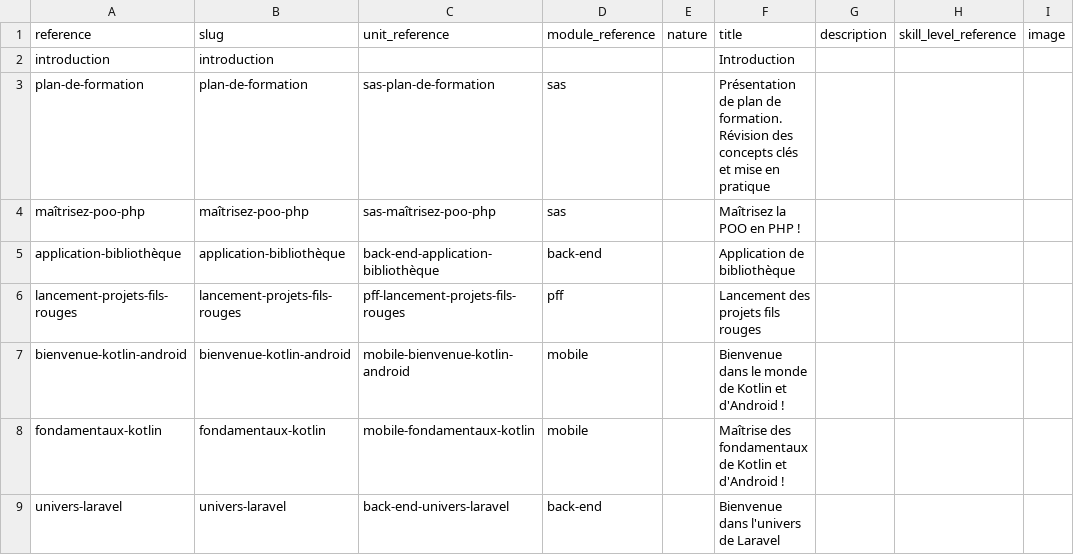
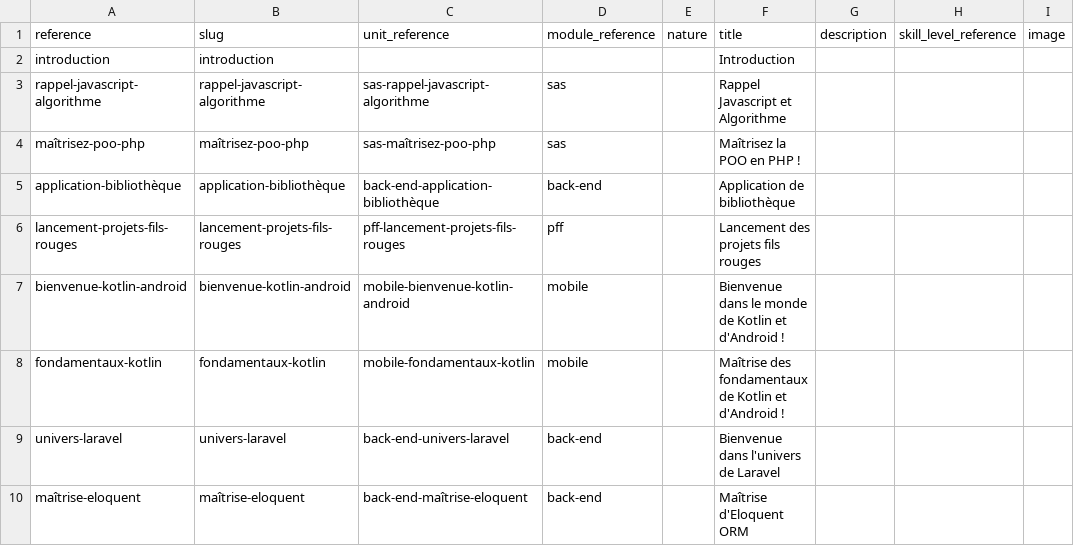
Before and after one commit to solicode-web-mobile/projets, a CSV file: _data/collections/parts.csv, drawn as a sheet; only a part is shown; the shorter side is filled out with more unchanged rows; the diff names each change by its address in the sheet, - before the commit and + after, or states it on an @@ line.

```diff
--- a/_data/collections/parts.csv
+++ b/_data/collections/parts.csv
-A3 (reference): plan-de-formation
+A3 (reference): rappel-javascript-algorithme
-B3 (slug): plan-de-formation
+B3 (slug): rappel-javascript-algorithme
-C3 (unit_reference): sas-plan-de-formation
+C3 (unit_reference): sas-rappel-javascript-algorithme
-F3 (title): Présentation de plan de formation. Révision des concepts clés et mise en pratique
+F3 (title): Rappel Javascript et Algorithme
```
Also changed, not shown: _data/collections/units.csv, 25 other files.
